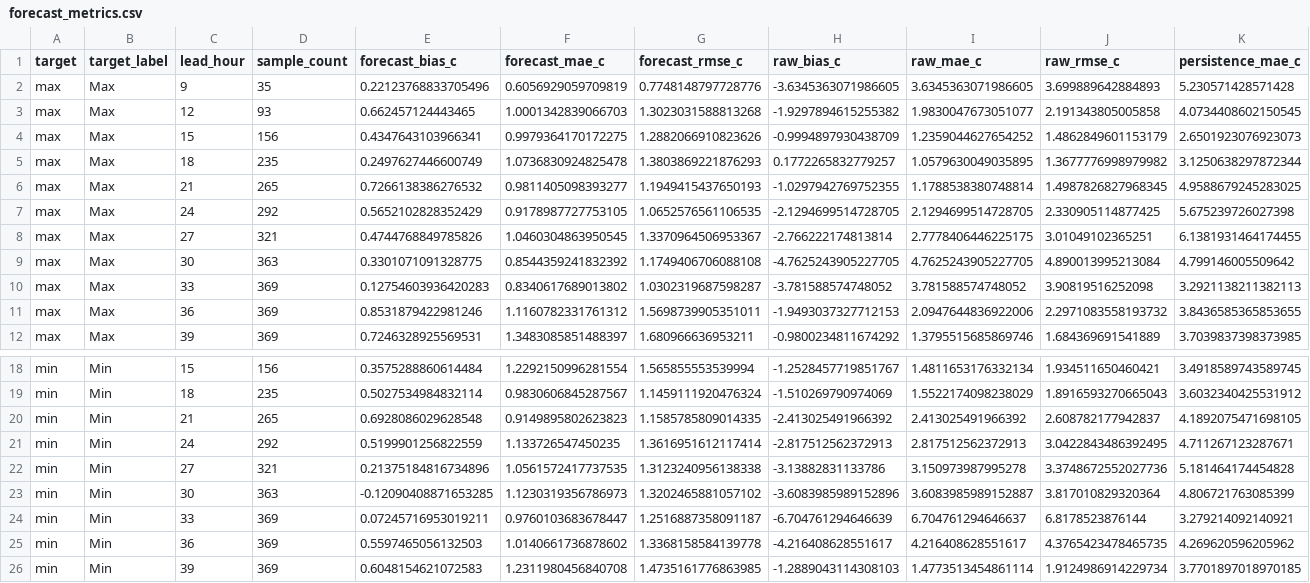
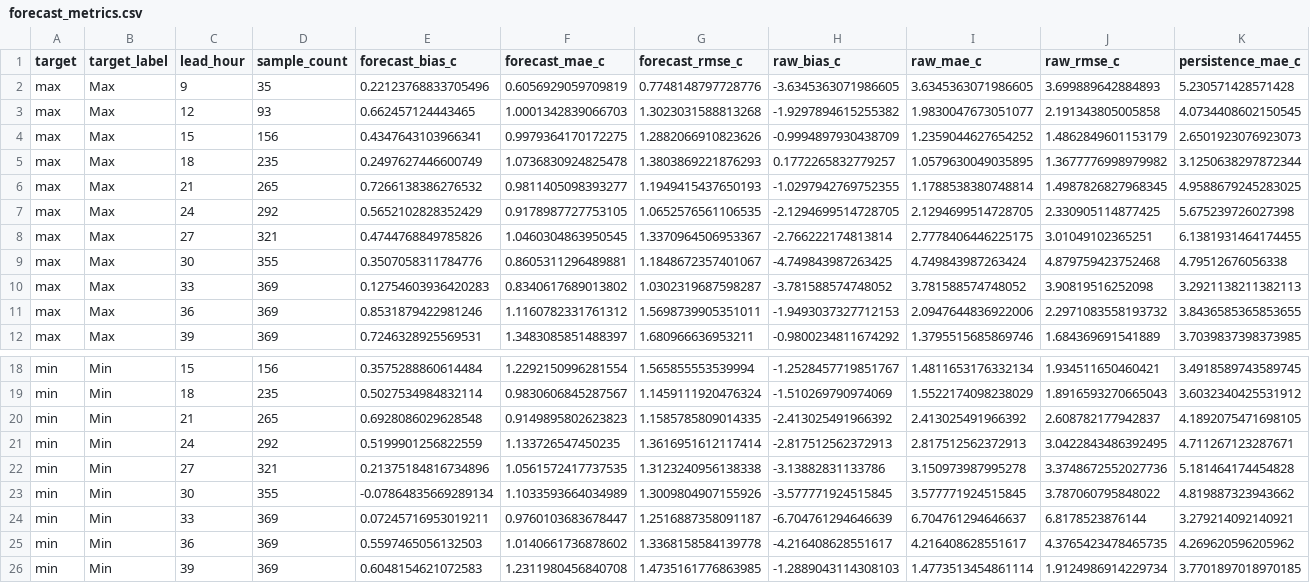
Before and after one commit to ccardenas93/weather_forecast, a CSV file: forecast_metrics.csv, drawn as a sheet; only a part is shown, gaps mark what is left out; removed rows and columns are numbered as before the commit, all else as after; rows hold the shown columns only; the diff names each change by its address in the sheet, - before the commit and + after, or states it on an @@ line.

```diff
--- a/forecast_metrics.csv
+++ b/forecast_metrics.csv
-row 9: max | Max | 30 | 363 | 0.3301071091328775 | 0.8544359241832392 | 1.1749406706088108 | -4.7625243905227705 | 4.7625243905227705 | 4.890013995213084 | 4.799146005509642
+row 9: max | Max | 30 | 355 | 0.3507058311784776 | 0.8605311296489881 | 1.1848672357401067 | -4.749843987263425 | 4.749843987263424 | 4.879759423752468 | 4.79512676056338
-row 23: min | Min | 30 | 363 | -0.12090408871653285 | 1.1230319356786973 | 1.3202465881057102 | -3.6083985989152896 | 3.6083985989152887 | 3.817010829320364 | 4.806721763085399
+row 23: min | Min | 30 | 355 | -0.07864835669289134 | 1.1033593664034989 | 1.3009804907155926 | -3.577771924515845 | 3.577771924515845 | 3.787060795848022 | 4.819887323943662
```
Also changed, not shown: forecast_output.csv, merged_data_export.csv, 5 other files.
